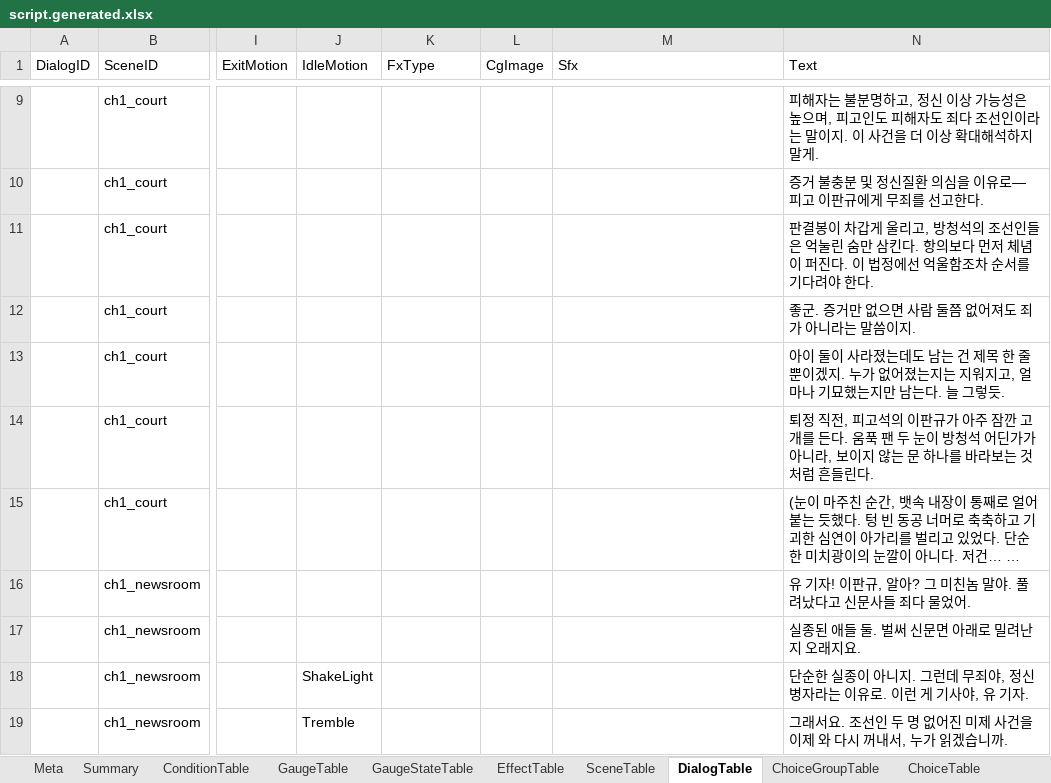
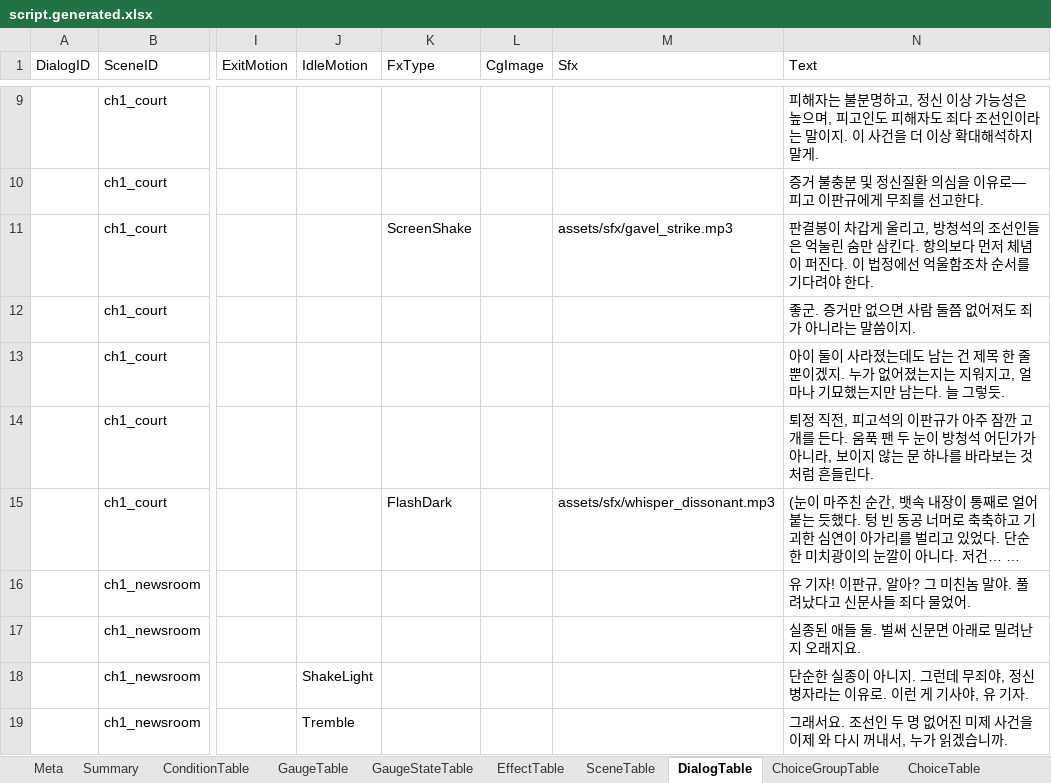
Before and after one commit to yong124/GSD, an Excel workbook: content/generated/script.generated.xlsx, sheet DialogTable, drawn as a sheet; only a part is shown, gaps mark what is left out; long unchanged cells end in …; values as stored, in another font and other column widths than the file's, no borders; the diff covers the shown part only; the diff names each change by its address in the sheet, - before the commit and + after, or states it on an @@ line.

```diff
--- a/content/generated/script.generated.xlsx (sheet DialogTable)
+++ b/content/generated/script.generated.xlsx (sheet DialogTable)
-K11 (FxType): (empty)
+K11 (FxType): ScreenShake
-M11 (Sfx): (empty)
+M11 (Sfx): assets/sfx/gavel_strike.mp3
-K15 (FxType): (empty)
+K15 (FxType): FlashDark
-M15 (Sfx): (empty)
+M15 (Sfx): assets/sfx/whisper_dissonant.mp3
```
Also changed, not shown: 41 edited cells elsewhere in this sheet, sheet ChoiceTable, sheet ChoiceGroupTable, sheet Meta, sheet Summary, sheet SceneTable, 23 other files.
